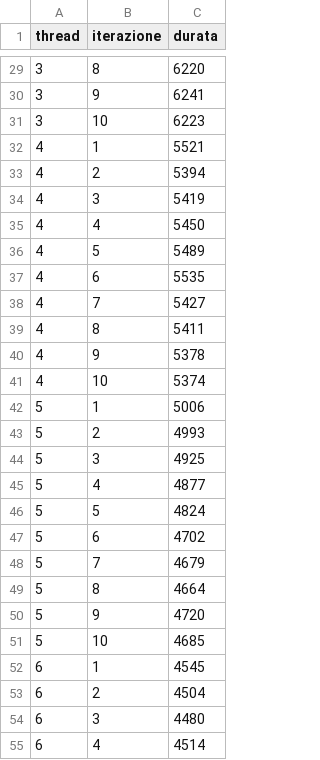
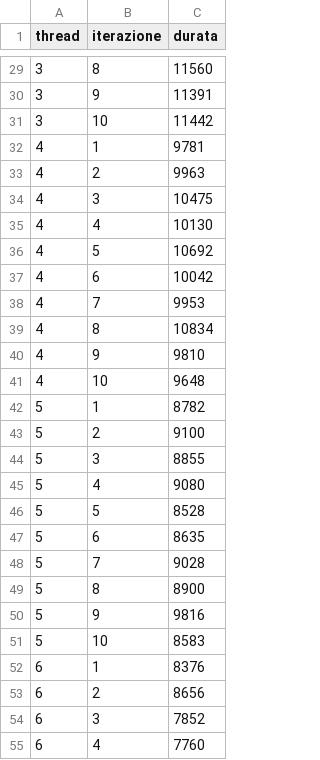
Before and after one commit to ItsMegan605/MES, a CSV file: StringComparison/Code/CPU/mainCode.csv, drawn as a sheet; only a part is shown, gaps mark what is left out; the diff covers the shown part only.

```diff
--- a/StringComparison/Code/CPU/mainCode.csv
+++ b/StringComparison/Code/CPU/mainCode.csv
@@ -29,27 +29,27 @@ thread;iterazione;durata
-3;8;6220
-3;9;6241
-3;10;6223
-4;1;5521
-4;2;5394
-4;3;5419
-4;4;5450
-4;5;5489
-4;6;5535
-4;7;5427
-4;8;5411
-4;9;5378
-4;10;5374
-5;1;5006
-5;2;4993
-5;3;4925
-5;4;4877
-5;5;4824
-5;6;4702
-5;7;4679
-5;8;4664
-5;9;4720
-5;10;4685
-6;1;4545
-6;2;4504
-6;3;4480
-6;4;4514
+3;8;11560
+3;9;11391
+3;10;11442
+4;1;9781
+4;2;9963
+4;3;10475
+4;4;10130
+4;5;10692
+4;6;10042
+4;7;9953
+4;8;10834
+4;9;9810
+4;10;9648
+5;1;8782
+5;2;9100
+5;3;8855
+5;4;9080
+5;5;8528
+5;6;8635
+5;7;9028
+5;8;8900
+5;9;9816
+5;10;8583
+6;1;8376
+6;2;8656
+6;3;7852
+6;4;7760
```
Also changed, not shown: 133 edited cells elsewhere in this file, 6 other files.
